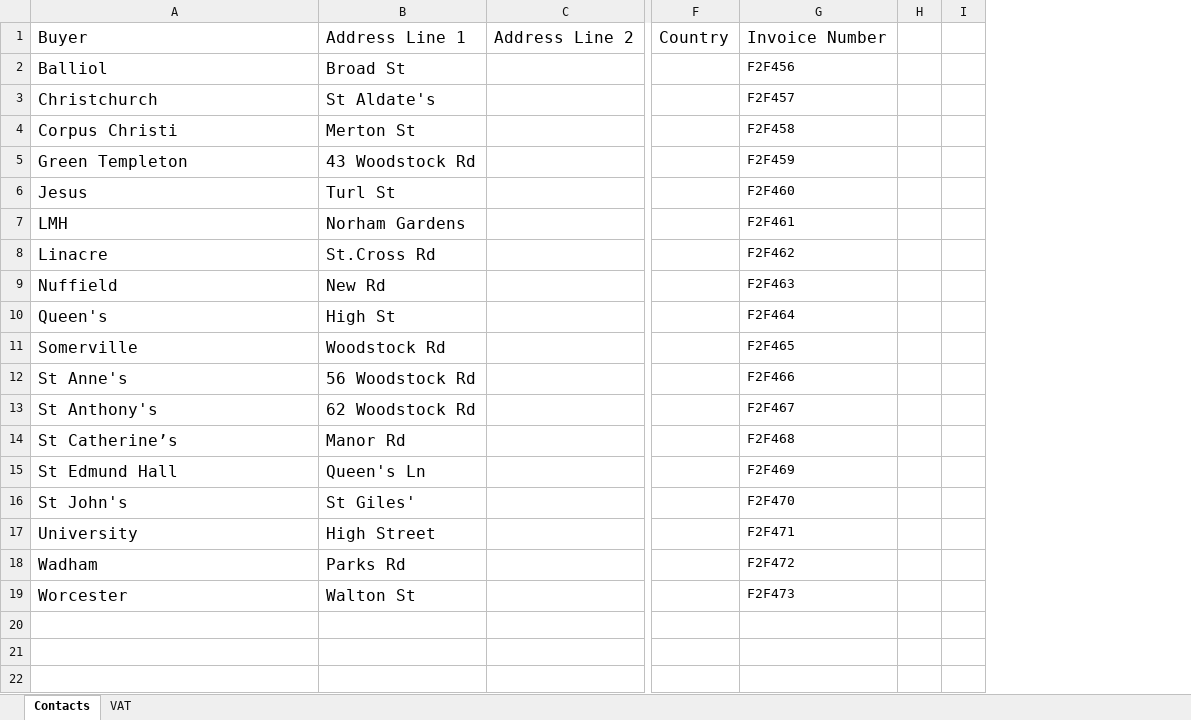
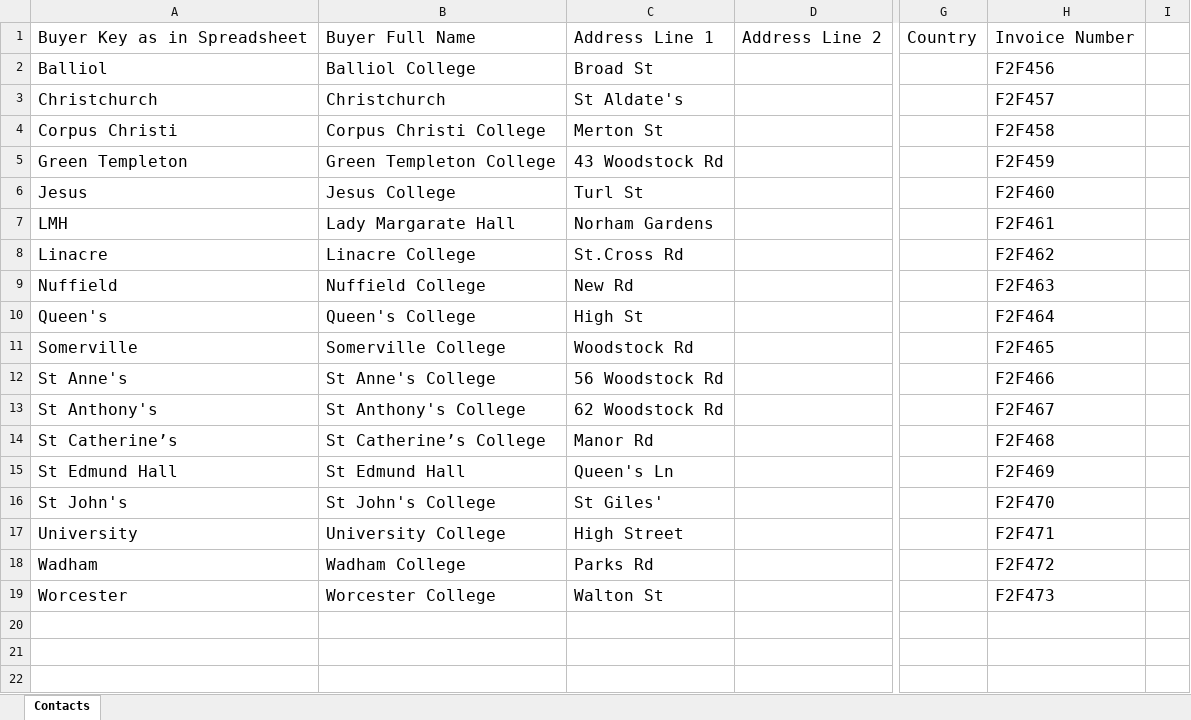
Before and after one commit to dougbrierley/F2F, an Excel workbook: example_data/FarmToFork_Invoice_Contacts.xlsx, sheet Contacts, drawn as a sheet; only a part is shown, gaps mark what is left out; values as stored, in another font and other column widths than the file's, no borders; removed rows and columns are numbered as before the commit, all else as after; the diff names each change by its address in the sheet, - before the commit and + after, or states it on an @@ line.

```diff
--- a/example_data/FarmToFork_Invoice_Contacts.xlsx (sheet Contacts)
+++ b/example_data/FarmToFork_Invoice_Contacts.xlsx (sheet Contacts)
-sheet tab: VAT
+column B, rows 1-19: Buyer Full Name | Balliol College | Christchurch | Corpus Christi College | Green Templeton College | Jesus College | Lady Margarate Hall | Linacre College | Nuffield College | Queen's College | Somerville College | St Anne's College | St Anthony's College | St Catherine’s College | St Edmund Hall | St John's College | University College | Wadham College | Worcester College
-column H, empty
-A1: Buyer
+A1: Buyer Key as in Spreadsheet
@@ H2:H19 text size: larger @@
```
Also changed, not shown: 5 other files.
